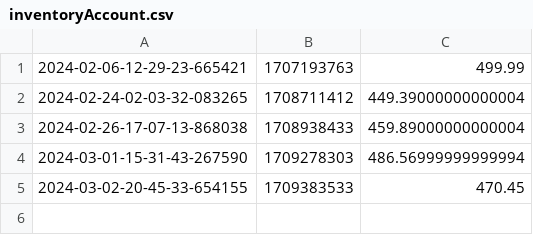
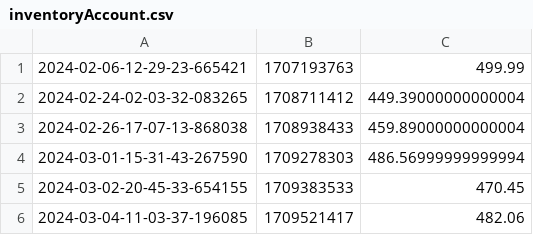
Before and after one commit to Ktpls/wtutility, a CSV file: asset/statistics/inventoryAccount.csv, drawn as a sheet.

```diff
--- a/asset/statistics/inventoryAccount.csv
+++ b/asset/statistics/inventoryAccount.csv
@@ -5 +5,2 @@
 2024-03-02-20-45-33-654155,1709383533,470.45
+2024-03-04-11-03-37-196085,1709521417,482.06
```
Also changed, not shown: 3 other files.
